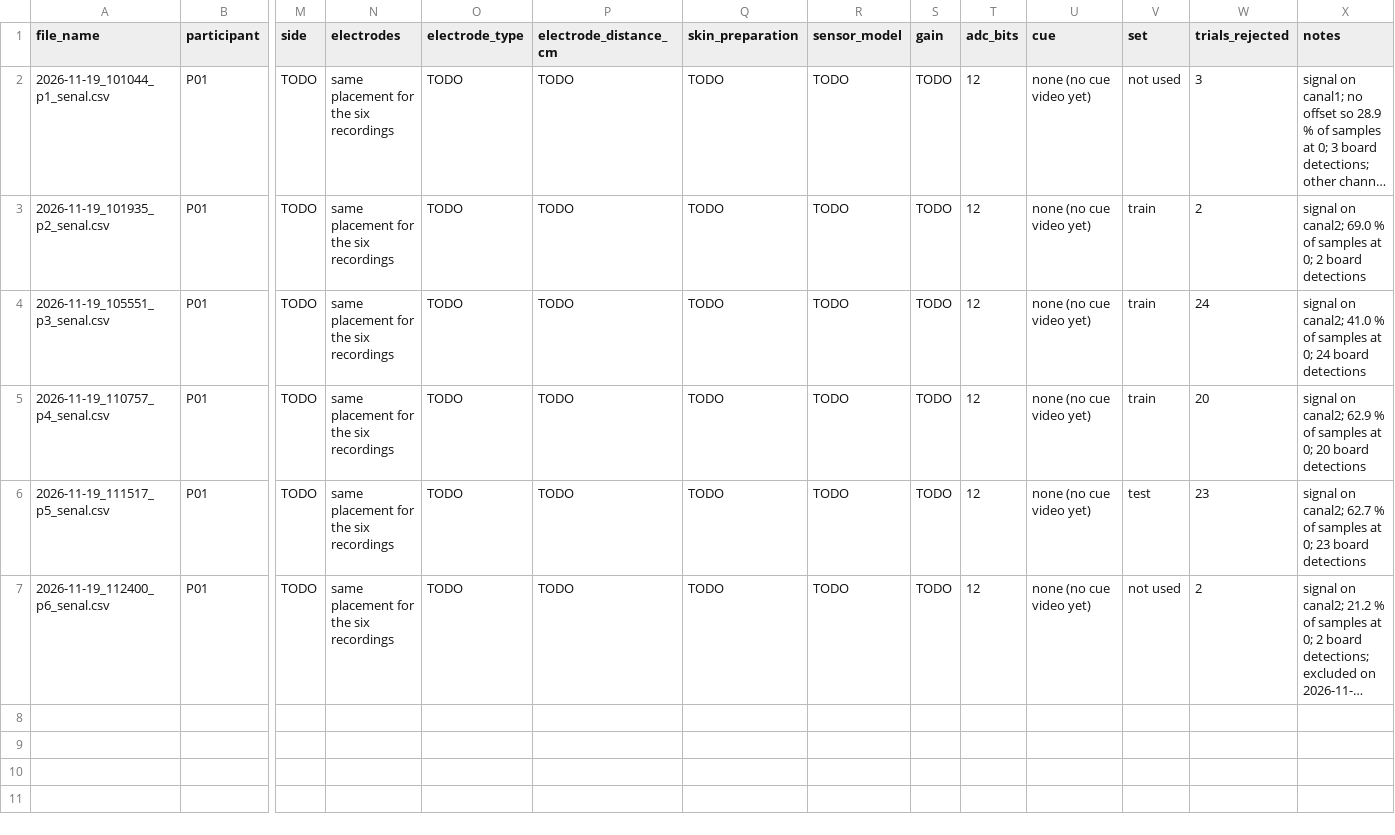
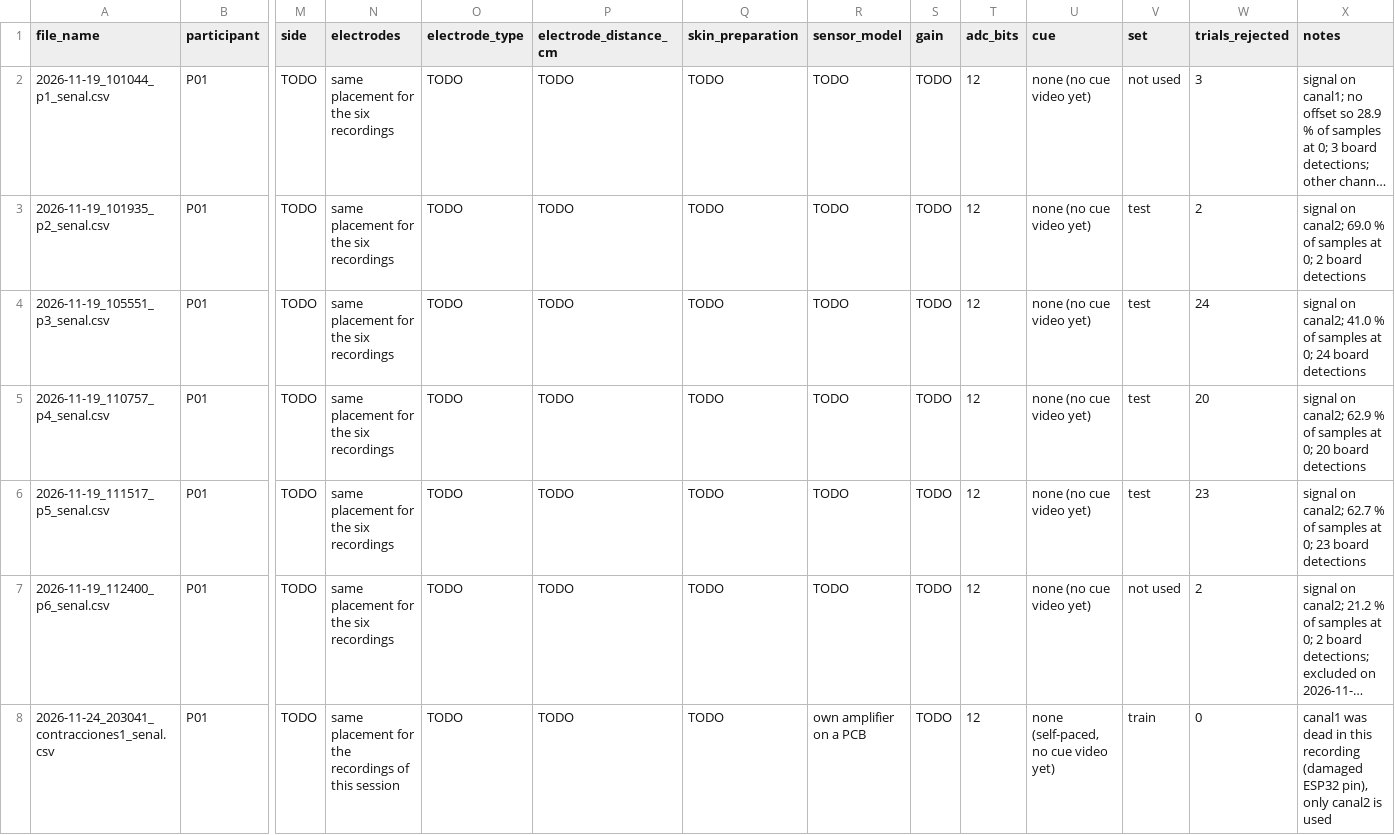
Before and after one commit to Lucky-05/model, a CSV file: data/metadata.csv, drawn as a sheet; only a part is shown, gaps mark what is left out; long unchanged cells end in …; rows hold the shown columns only; the diff covers the shown part only; the diff names each change by its address in the sheet, - before the commit and + after, or states it on an @@ line.

Commit message:
Second session (24 Nov): new model trained on S02, tested on S01

```diff
--- a/data/metadata.csv
+++ b/data/metadata.csv
-V3:V5 (set): train
+V3:V5 (set): test
+row 8: 2026-11-24_203041_contracciones1_senal.csv | P01 | TODO | same placement for the recordings of this session | TODO | TODO | TODO | own amplifier on a PCB | TODO | 12 | none (self-paced, no cue video yet) | train | 0 | canal1 was dead in this recording (damaged ESP32 pin), only canal2 is used
```
Also changed, not shown: 5 added rows elsewhere in this file, 37 other files.
